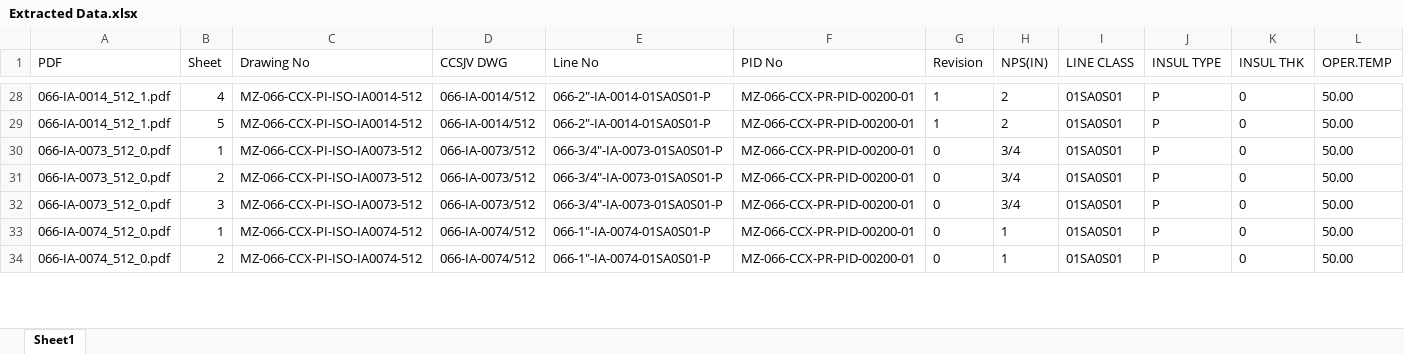
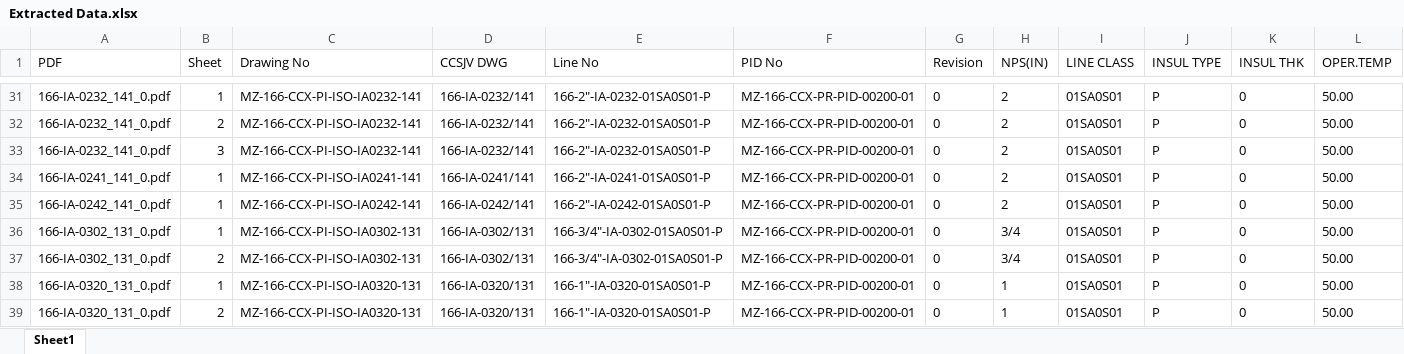
Before and after one commit to mozambiquelngpj4-dev/ccsjv-drawing-register, an Excel workbook: Extracted Data.xlsx, sheet Sheet1, drawn as a sheet; only a part is shown, gaps mark what is left out; values as stored, in another font and other column widths than the file's, no borders; addresses are those after the commit; rows hold the shown columns only; the diff covers the shown part only; the diff names each change by its address in the sheet, - before the commit and + after, or states it on an @@ line.

```diff
--- a/Extracted Data.xlsx (sheet Sheet1)
+++ b/Extracted Data.xlsx (sheet Sheet1)
-A31 (PDF): 066-IA-0014_512_1.pdf
+A31 (PDF): 166-IA-0232_141_0.pdf
-B31 (Sheet): 4
+B31 (Sheet): 1
-C31 (Drawing No): MZ-066-CCX-PI-ISO-IA0014-512
+C31 (Drawing No): MZ-166-CCX-PI-ISO-IA0232-141
-D31 (CCSJV DWG): 066-IA-0014/512
+D31 (CCSJV DWG): 166-IA-0232/141
-E31 (Line No): 066-2"-IA-0014-01SA0S01-P
+E31 (Line No): 166-2"-IA-0232-01SA0S01-P
-F31 (PID No): MZ-066-CCX-PR-PID-00200-01
+F31 (PID No): MZ-166-CCX-PR-PID-00200-01
-G31 (Revision): 1
+G31 (Revision): 0
+row 32: 166-IA-0232_141_0.pdf | 2 | MZ-166-CCX-PI-ISO-IA0232-141 | 166-IA-0232/141 | 166-2"-IA-0232-01SA0S01-P | MZ-166-CCX-PR-PID-00200-01 | 0 | 2 | 01SA0S01 | P | 0 | 50.00
+row 33: 166-IA-0232_141_0.pdf | 3 | MZ-166-CCX-PI-ISO-IA0232-141 | 166-IA-0232/141 | 166-2"-IA-0232-01SA0S01-P | MZ-166-CCX-PR-PID-00200-01 | 0 | 2 | 01SA0S01 | P | 0 | 50.00
-A34 (PDF): 066-IA-0014_512_1.pdf
+A34 (PDF): 166-IA-0241_141_0.pdf
-B34 (Sheet): 5
+B34 (Sheet): 1
-C34 (Drawing No): MZ-066-CCX-PI-ISO-IA0014-512
+C34 (Drawing No): MZ-166-CCX-PI-ISO-IA0241-141
-D34 (CCSJV DWG): 066-IA-0014/512
+D34 (CCSJV DWG): 166-IA-0241/141
-E34 (Line No): 066-2"-IA-0014-01SA0S01-P
+E34 (Line No): 166-2"-IA-0241-01SA0S01-P
-F34:F39 (PID No): MZ-066-CCX-PR-PID-00200-01
+F34:F39 (PID No): MZ-166-CCX-PR-PID-00200-01
-G34 (Revision): 1
+G34 (Revision): 0
-A35 (PDF): 066-IA-0073_512_0.pdf
+A35 (PDF): 166-IA-0242_141_0.pdf
-C35 (Drawing No): MZ-066-CCX-PI-ISO-IA0073-512
+C35 (Drawing No): MZ-166-CCX-PI-ISO-IA0242-141
-D35 (CCSJV DWG): 066-IA-0073/512
+D35 (CCSJV DWG): 166-IA-0242/141
-E35 (Line No): 066-3/4"-IA-0073-01SA0S01-P
+E35 (Line No): 166-2"-IA-0242-01SA0S01-P
-H35 (NPS(IN)): 3/4
+H35 (NPS(IN)): 2
-A36:A37 (PDF): 066-IA-0073_512_0.pdf
+A36:A37 (PDF): 166-IA-0302_131_0.pdf
-B36 (Sheet): 2
+B36 (Sheet): 1
-C36:C37 (Drawing No): MZ-066-CCX-PI-ISO-IA0073-512
+C36:C37 (Drawing No): MZ-166-CCX-PI-ISO-IA0302-131
-D36:D37 (CCSJV DWG): 066-IA-0073/512
+D36:D37 (CCSJV DWG): 166-IA-0302/131
-E36:E37 (Line No): 066-3/4"-IA-0073-01SA0S01-P
+E36:E37 (Line No): 166-3/4"-IA-0302-01SA0S01-P
-B37 (Sheet): 3
+B37 (Sheet): 2
-A38:A39 (PDF): 066-IA-0074_512_0.pdf
+A38:A39 (PDF): 166-IA-0320_131_0.pdf
-C38:C39 (Drawing No): MZ-066-CCX-PI-ISO-IA0074-512
+C38:C39 (Drawing No): MZ-166-CCX-PI-ISO-IA0320-131
-D38:D39 (CCSJV DWG): 066-IA-0074/512
+D38:D39 (CCSJV DWG): 166-IA-0320/131
-E38:E39 (Line No): 066-1"-IA-0074-01SA0S01-P
+E38:E39 (Line No): 166-1"-IA-0320-01SA0S01-P
```
Also changed, not shown: 39 added rows, 24 removed rows and 97 edited cells elsewhere in this sheet, 1 other file.
